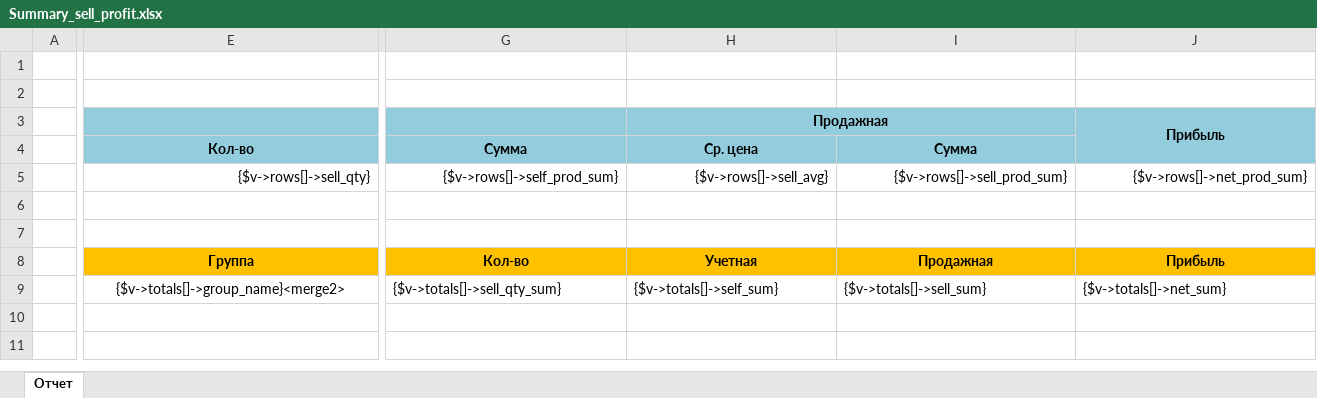
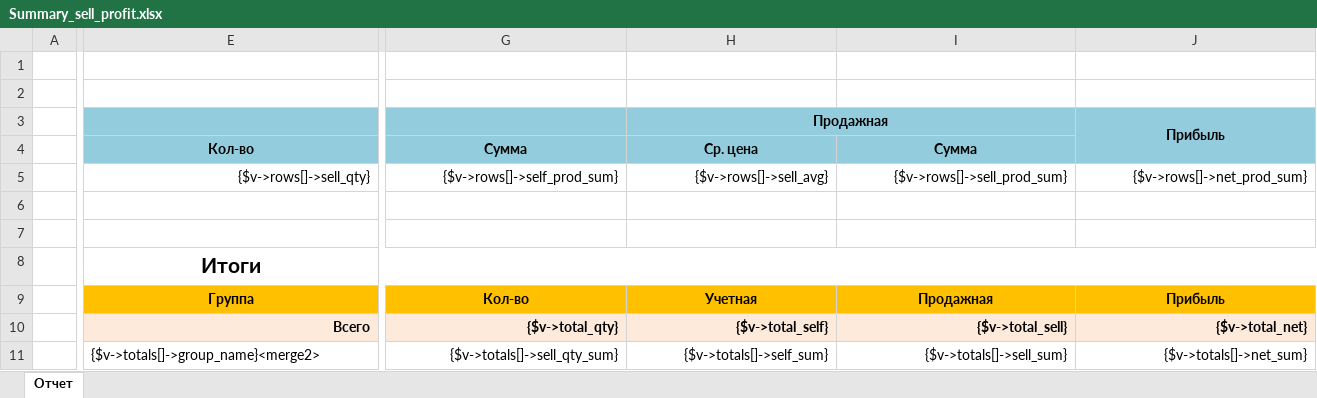
Before and after one commit to IP-CAM/isell3, an Excel workbook: application/views/plugins/reports/Summary_sell_profit/Summary_sell_profit.xlsx, sheet Отчет, drawn as a sheet; only a part is shown, gaps mark what is left out; values as stored, in another font and other column widths than the file's, no borders; addresses are those after the commit; rows hold the shown columns only; the diff names each change by its address in the sheet, - before the commit and + after, or states it on an @@ line.

Commit message:
Working on sell_profit report

```diff
--- a/application/views/plugins/reports/Summary_sell_profit/Summary_sell_profit.xlsx (sheet Отчет)
+++ b/application/views/plugins/reports/Summary_sell_profit/Summary_sell_profit.xlsx (sheet Отчет)
+row 8:  | Итоги
+row 10:  | Всего | {$v->total_qty} | {$v->total_self} | {$v->total_sell} | {$v->total_net}
-E11 alignment: center
+E11 alignment: left
-G11:J11 alignment: left
+G11:J11 alignment: right
```
